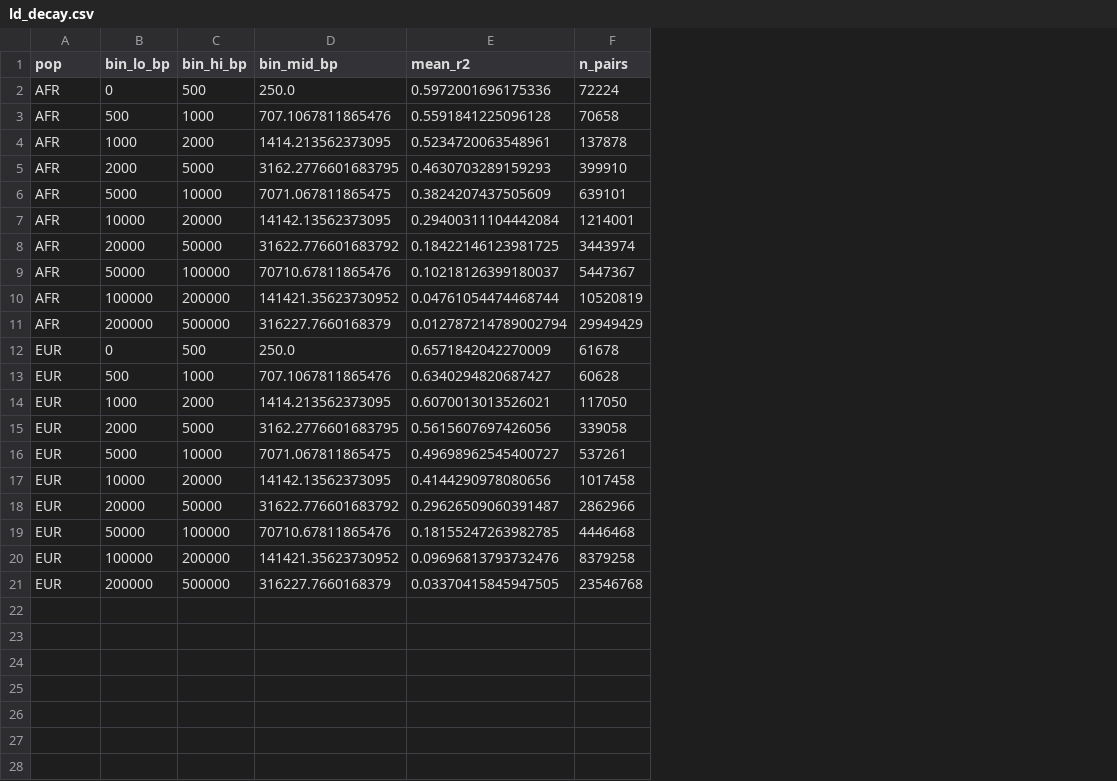
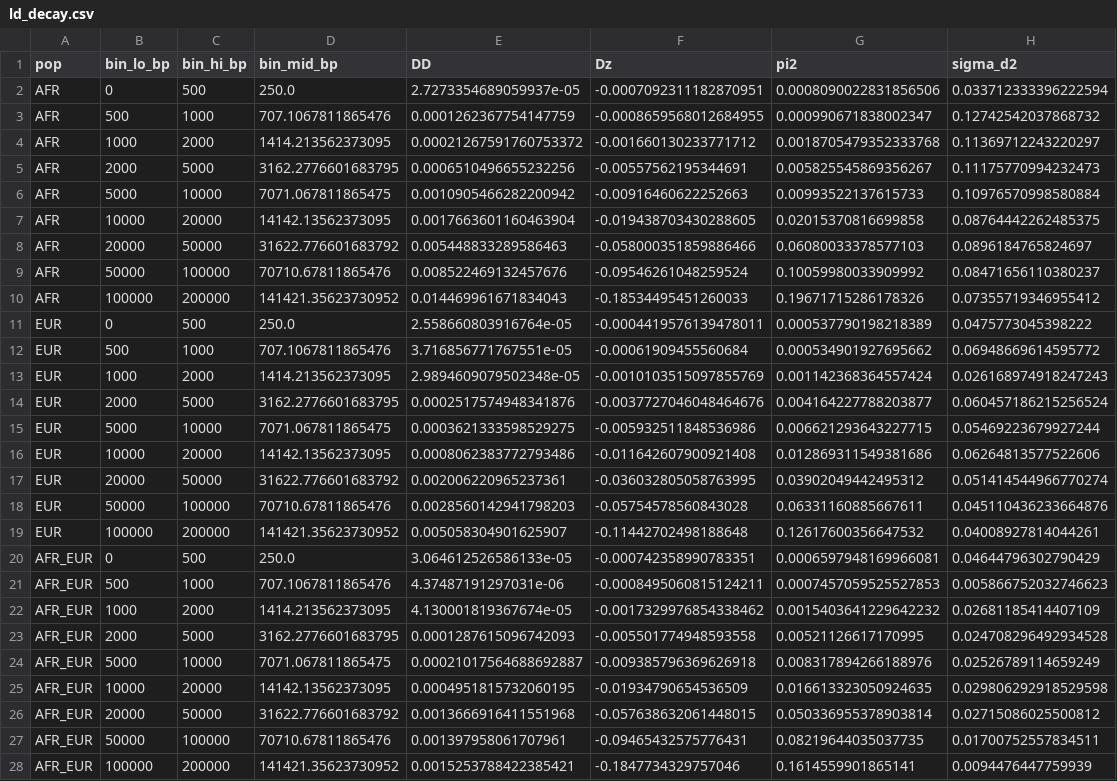
Before and after one commit to andrewkern/pg_gpu-paper-analysis, a CSV file: 06_simulated_genome_scan/tables/ld_decay.csv, drawn as a sheet; removed rows and columns are numbered as before the commit, all else as after; the diff names each change by its address in the sheet, - before the commit and + after, or states it on an @@ line.

Commit message:
06_simulated_genome_scan: rewrite to use pg_gpu streaming
Replaces the custom plumbing (~620 lines of ZarrSource + prefetch
thread + build_hm + custom slice helpers) with the pg_gpu streaming
API:

  * HaplotypeMatrix.from_zarr(streaming='always') opens the store as
    a StreamingHaplotypeMatrix.
  * One explicit pass over stream.iter_gpu_chunks() folds in
    windowed diversity + divergence at three scales, marginal +
    joint SFS, and per-pop Garud's H (registered as named subsample
    pops on each chunk).
  * LD decay tiles the chromosome with materialize(region=...,
    sample_subset=...) probe regions, runs the eager
    compute_ld_statistics_gpu_two_pops on each, accumulates
    raw moments-LD numerators, and reports sigma_d^2 = DD/pi^2.
  * The pairwise-r^2 heatmap is one materialize(region, sample_subset)
    + pairwise_r2.

Output format is unchanged except ld_decay.csv now carries moments-LD
quantities (DD, Dz, pi2, sigma_d2) instead of the old naive mean r^2;
replot.py reads the new sigma_d2 column.

LD decay defaults: 5000-hap subsample/pop, 16 probe regions, 12000
SNPs/probe cap, max_bp_dist=200 kb. The streaming pair-bin entry's
tail-buffer holds the full sample axis even with a small per-pop
subset, so probe-and-materialize keeps GPU memory bounded.

chr15 wall time at 100k haps/pop: ~15 min one-pass scan + ~45 min
LD decay + ~20 s heatmap = ~60 min total.

```diff
--- a/06_simulated_genome_scan/tables/ld_decay.csv
+++ b/06_simulated_genome_scan/tables/ld_decay.csv
-column E (mean_r2), rows 2-10: 0.5972001696175336 | 0.5591841225096128 | 0.5234720063548961 | 0.4630703289159293 | 0.3824207437505609 | 0.29400311104442084 | 0.18422146123981725 | 0.10218126399180037 | 0.04761054474468744; rows 12-20: 0.6571842042270009 | 0.6340294820687427 | 0.6070013013526021 | 0.5615607697426056 | 0.49698962545400727 | 0.4144290978080656 | 0.29626509060391487 | 0.18155247263982785 | 0.09696813793732476
-column F (n_pairs), rows 2-10: 72224 | 70658 | 137878 | 399910 | 639101 | 1214001 | 3443974 | 5447367 | 10520819; rows 12-20: 61678 | 60628 | 117050 | 339058 | 537261 | 1017458 | 2862966 | 4446468 | 8379258
+column E (DD), rows 2-19: 2.7273354689059937e-05 | 0.0001262367754147759 | 0.00021267591760753372 | 0.0006510496655232256 | 0.0010905466282200942 | 0.0017663601160463904 | 0.005448833289586463 | 0.008522469132457676 | 0.014469961671834043 | 2.558660803916764e-05 | 3.716856771767551e-05 | 2.9894609079502348e-05 | 0.0002517574948341876 | 0.0003621333598529275 | 0.0008062383772793486 | 0.002006220965237361 | 0.0028560142941798203 | 0.005058304901625907
+column F (Dz), rows 2-19: -0.0007092311182870951 | -0.0008659568012684955 | -0.001660130233771712 | -0.00557562195344691 | -0.00916460622252663 | -0.019438703430288605 | -0.058000351859886466 | -0.09546261048259524 | -0.18534495451260033 | -0.0004419576139478011 | -0.00061909455560684 | -0.0010103515097855769 | -0.0037727046048464676 | -0.005932511848536986 | -0.011642607900921408 | -0.036032805058763995 | -0.05754578560843028 | -0.11442702498188648
+column G (pi2), rows 2-19: 0.0008090022831856506 | 0.000990671838002347 | 0.0018705479352333768 | 0.005825545869356267 | 0.00993522137615733 | 0.02015370816699858 | 0.06080033378577103 | 0.10059980033909992 | 0.19671715286178326 | 0.000537790198218389 | 0.000534901927695662 | 0.001142368364557424 | 0.004164227788203877 | 0.006621293643227715 | 0.012869311549381686 | 0.03902049442495312 | 0.06331160885667611 | 0.12617600356647532
+column H (sigma_d2), rows 2-19: 0.033712333396222594 | 0.12742542037868732 | 0.11369712243220297 | 0.11175770994232473 | 0.10976570998580884 | 0.08764442262485375 | 0.0896184765824697 | 0.08471656110380237 | 0.07355719346955412 | 0.0475773045398222 | 0.06948669614595772 | 0.026168974918247243 | 0.060457186215256524 | 0.05469223679927244 | 0.06264813577522606 | 0.051414544966770274 | 0.045110436233664876 | 0.04008927814044261
-row 11: AFR | 200000 | 500000 | 316227.7660168379 | 0.012787214789002794 | 29949429
-row 21: EUR | 200000 | 500000 | 316227.7660168379 | 0.03370415845947505 | 23546768
+row 20: AFR_EUR | 0 | 500 | 250.0 | 3.064612526586133e-05 | -0.000742358990783351 | 0.0006597948169966081 | 0.04644796302790429
+row 21: AFR_EUR | 500 | 1000 | 707.1067811865476 | 4.37487191297031e-06 | -0.0008495060815124211 | 0.0007457059525527853 | 0.005866752032746623
+row 22: AFR_EUR | 1000 | 2000 | 1414.213562373095 | 4.130001819367674e-05 | -0.0017329976854338462 | 0.0015403641229642232 | 0.02681185414407109
+row 23: AFR_EUR | 2000 | 5000 | 3162.2776601683795 | 0.0001287615096742093 | -0.005501774948593558 | 0.00521126617170995 | 0.024708296492934528
+row 24: AFR_EUR | 5000 | 10000 | 7071.067811865475 | 0.00021017564688692887 | -0.009385796369626918 | 0.008317894266188976 | 0.02526789114659249
+row 25: AFR_EUR | 10000 | 20000 | 14142.13562373095 | 0.0004951815732060195 | -0.01934790654536509 | 0.016613323050924635 | 0.029806292918529598
+row 26: AFR_EUR | 20000 | 50000 | 31622.776601683792 | 0.0013666916411551968 | -0.057638632061448015 | 0.050336955378903814 | 0.02715086025500812
+row 27: AFR_EUR | 50000 | 100000 | 70710.67811865476 | 0.001397958061707961 | -0.09465432575776431 | 0.08219644035037735 | 0.01700752557834511
+row 28: AFR_EUR | 100000 | 200000 | 141421.35623730952 | 0.0015253788422385421 | -0.1847734329757046 | 0.1614559901865141 | 0.0094476447759939
```
Also changed, not shown: 06_simulated_genome_scan/tables/sfs_AFR.csv, 06_simulated_genome_scan/tables/sfs_EUR.csv, 15 other files.
